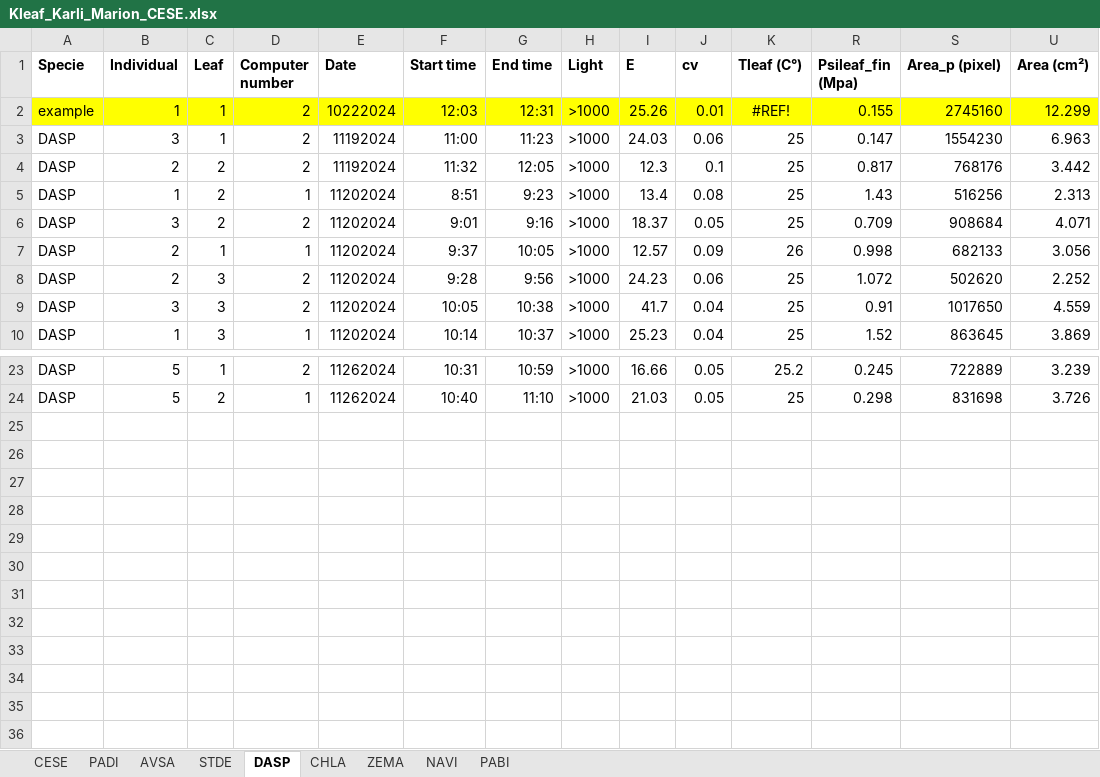
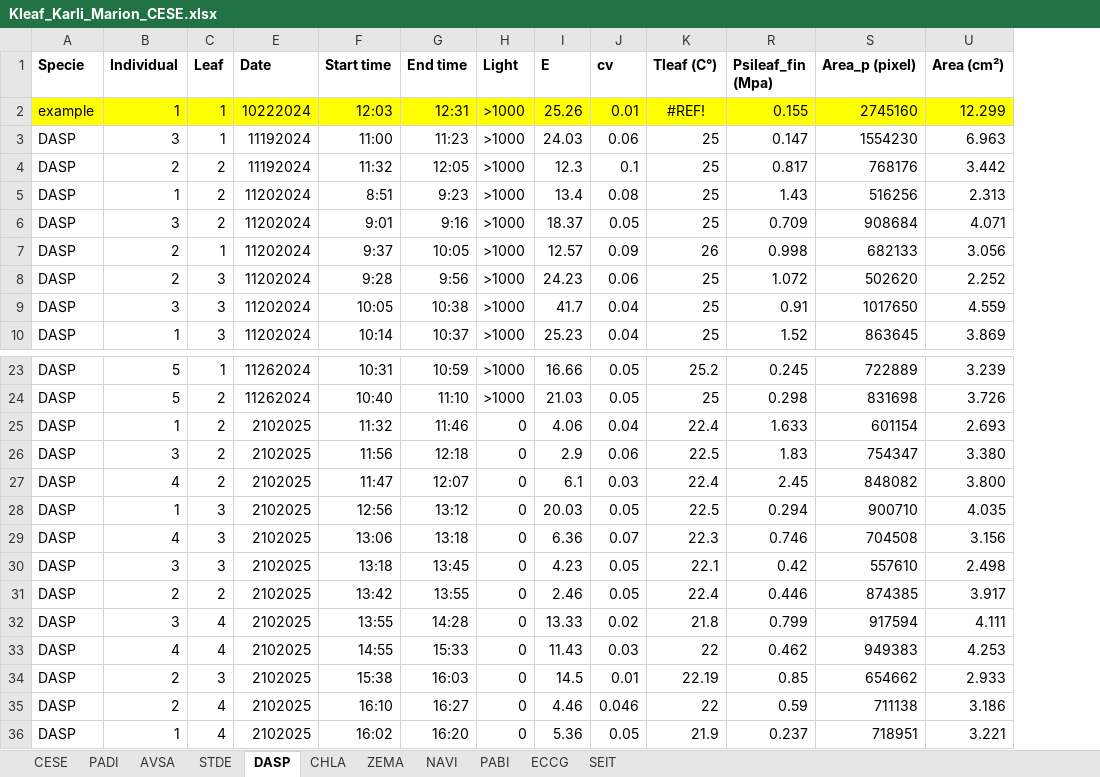
Before and after one commit to mbthese/ScoffoniLab_Kleaf, an Excel workbook: data/Kleaf_Karli_Marion_CESE.xlsx, sheet DASP, drawn as a sheet; only a part is shown, gaps mark what is left out; values as stored, in another font and other column widths than the file's, no borders; 1 other sheet too large or unreadable and not compared; removed rows and columns are numbered as before the commit, all else as after; rows hold the shown columns only; the diff names each change by its address in the sheet, - before the commit and + after, or states it on an @@ line.

```diff
--- a/data/Kleaf_Karli_Marion_CESE.xlsx (sheet DASP)
+++ b/data/Kleaf_Karli_Marion_CESE.xlsx (sheet DASP)
+sheet tab: ECCG
+sheet tab: SEIT
@@ column D (Computer number) hidden, rows 2-10: 2 | 2 | 2 | 1 | 2 | 1 | 2 | 2 | 1; rows 23-24: 2 | 1 @@
+row 25: DASP | 1 | 2 | 2102025 | 11:32 | 11:46 | 0 | 4.06 | 0.04 | 22.4 | 1.633 | 601154 | 2.693
+row 26: DASP | 3 | 2 | 2102025 | 11:56 | 12:18 | 0 | 2.9 | 0.06 | 22.5 | 1.83 | 754347 | 3.380
+row 27: DASP | 4 | 2 | 2102025 | 11:47 | 12:07 | 0 | 6.1 | 0.03 | 22.4 | 2.45 | 848082 | 3.800
+row 28: DASP | 1 | 3 | 2102025 | 12:56 | 13:12 | 0 | 20.03 | 0.05 | 22.5 | 0.294 | 900710 | 4.035
+row 29: DASP | 4 | 3 | 2102025 | 13:06 | 13:18 | 0 | 6.36 | 0.07 | 22.3 | 0.746 | 704508 | 3.156
+row 30: DASP | 3 | 3 | 2102025 | 13:18 | 13:45 | 0 | 4.23 | 0.05 | 22.1 | 0.42 | 557610 | 2.498
+row 31: DASP | 2 | 2 | 2102025 | 13:42 | 13:55 | 0 | 2.46 | 0.05 | 22.4 | 0.446 | 874385 | 3.917
+row 32: DASP | 3 | 4 | 2102025 | 13:55 | 14:28 | 0 | 13.33 | 0.02 | 21.8 | 0.799 | 917594 | 4.111
+row 33: DASP | 4 | 4 | 2102025 | 14:55 | 15:33 | 0 | 11.43 | 0.03 | 22 | 0.462 | 949383 | 4.253
+row 34: DASP | 2 | 3 | 2102025 | 15:38 | 16:03 | 0 | 14.5 | 0.01 | 22.19 | 0.85 | 654662 | 2.933
+row 35: DASP | 2 | 4 | 2102025 | 16:10 | 16:27 | 0 | 4.46 | 0.046 | 22 | 0.59 | 711138 | 3.186
+row 36: DASP | 1 | 4 | 2102025 | 16:02 | 16:20 | 0 | 5.36 | 0.05 | 21.9 | 0.237 | 718951 | 3.221
```
Also changed, not shown: sheet PABI, sheet CESE, sheet AVSA, hidden cells, charts or pictures, 33 other files.
